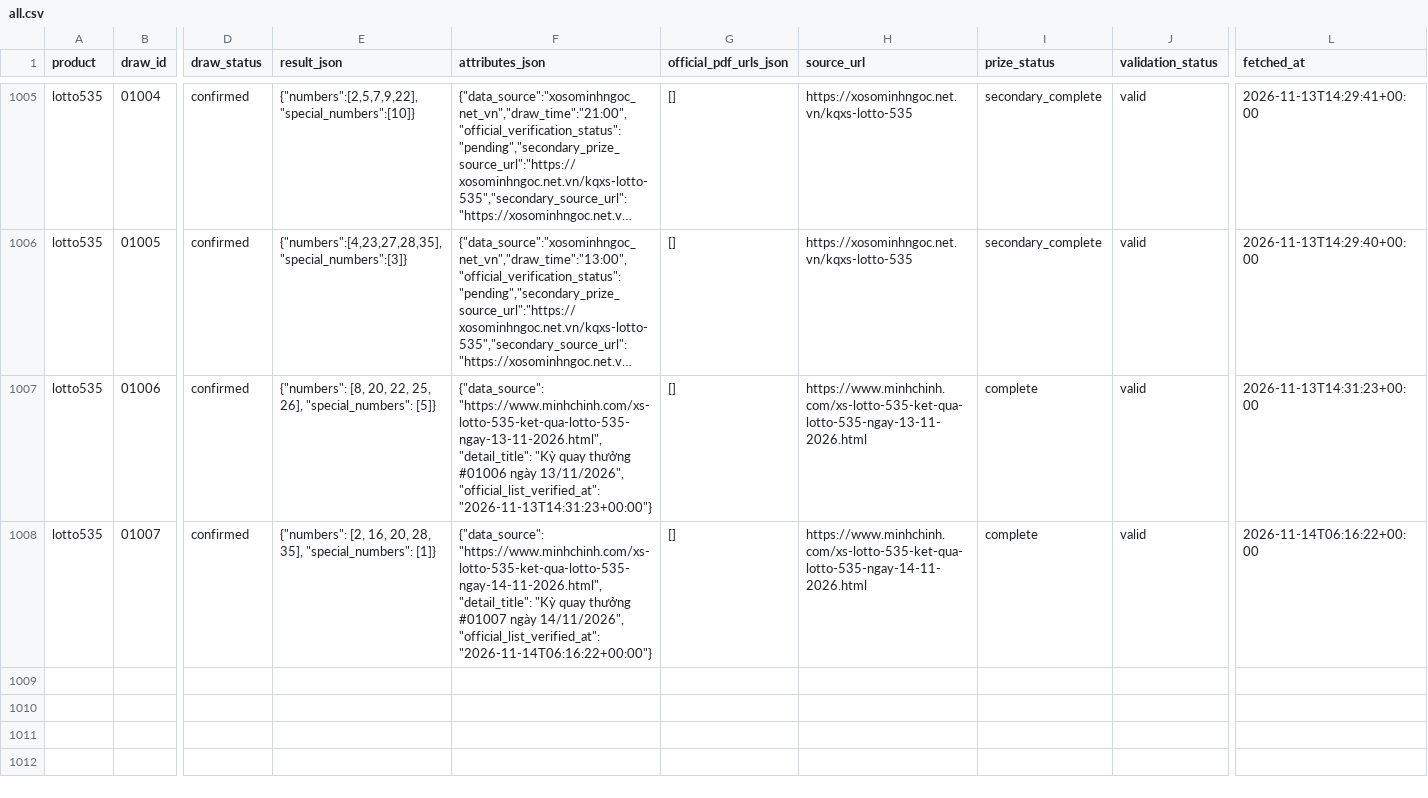
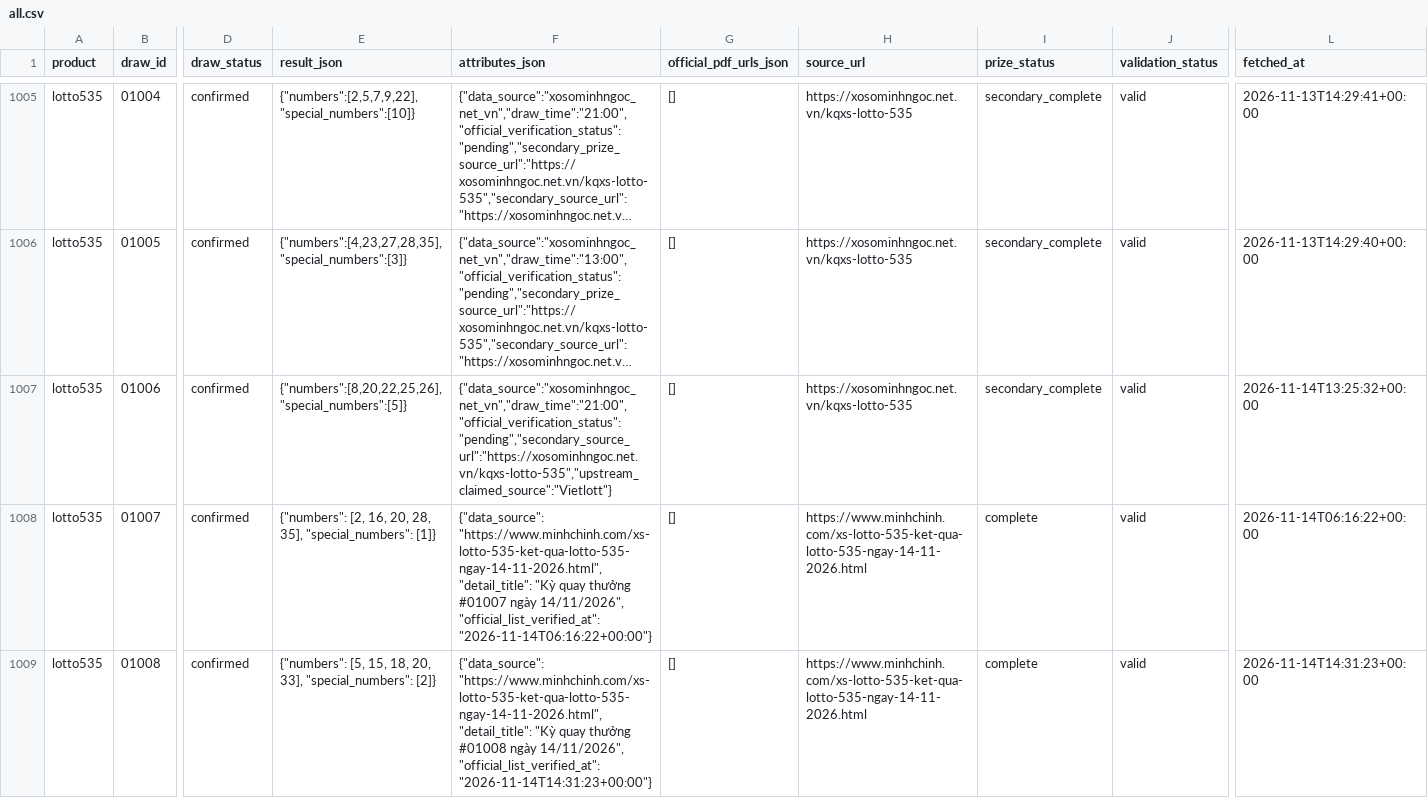
Before and after one commit to thuantn005/lotto-scan, a CSV file: data/all.csv, drawn as a sheet; only a part is shown, gaps mark what is left out; long unchanged cells end in …; rows hold the shown columns only; the diff names each change by its address in the sheet, - before the commit and + after, or states it on an @@ line.

```diff
--- a/data/all.csv
+++ b/data/all.csv
-E1007 (result_json): {"numbers": [8, 20, 22, 25, 26], "special_numbers": [5]}
+E1007 (result_json): {"numbers":[8,20,22,25,26],"special_numbers":[5]}
-F1007 (attributes_json): {"data_source": "https://www.minhchinh.com/xs-lotto-535-ket-qua-lotto-535-ngay-13-11-2026.html", "detail_title": "Kỳ quay thưởng #01006 ngày 13/11/2026", "official_list_verified_at": "2026-11-13T14:31:23+00:00"}
+F1007 (attributes_json): {"data_source":"xosominhngoc_net_vn","draw_time":"21:00","official_verification_status":"pending","secondary_source_url":"https://xosominhngoc.net.vn/kqxs-lotto-535","upstream_claimed_source":"Vietlott"}
-H1007 (source_url): https://www.minhchinh.com/xs-lotto-535-ket-qua-lotto-535-ngay-13-11-2026.html
+H1007 (source_url): https://xosominhngoc.net.vn/kqxs-lotto-535
-I1007 (prize_status): complete
+I1007 (prize_status): secondary_complete
-L1007 (fetched_at): 2026-11-13T14:31:23+00:00
+L1007 (fetched_at): 2026-11-14T13:25:32+00:00
+row 1009: lotto535 | 01008 | confirmed | {"numbers": [5, 15, 18, 20, 33], "special_numbers": [2]} | {"data_source": "https://www.minhchinh.com/xs-lotto-535-ket-qua-lotto-535-ngay-14-11-2026.html", "detail_title": "Kỳ quay thưởng #01008 ngày 14/11/2026", "official_list_verified_at": "2026-11-14T14:31:23+00:00"} | [] | https://www.minhchinh.com/xs-lotto-535-ket-qua-lotto-535-ngay-14-11-2026.html | complete | valid | 2026-11-14T14:31:23+00:00
```
Also changed, not shown: 12 other files.
